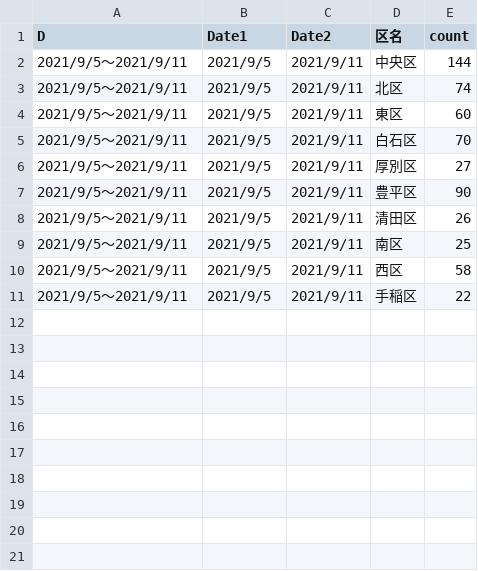
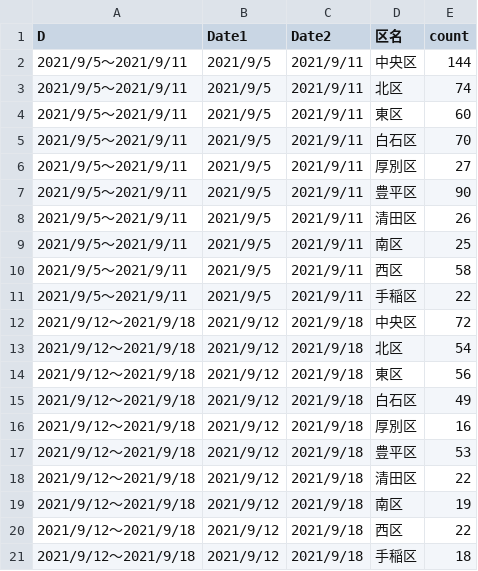
Before and after one commit to tanamym/sapporo_covid_ward, a CSV file: 札幌市区別データ2.csv, drawn as a sheet; the diff names each change by its address in the sheet, - before the commit and + after, or states it on an @@ line.

Commit message:
Add files via upload

```diff
--- a/札幌市区別データ2.csv
+++ b/札幌市区別データ2.csv
+row 12: 2021/9/12～2021/9/18 | 2021/9/12 | 2021/9/18 | 中央区 | 72
+row 13: 2021/9/12～2021/9/18 | 2021/9/12 | 2021/9/18 | 北区 | 54
+row 14: 2021/9/12～2021/9/18 | 2021/9/12 | 2021/9/18 | 東区 | 56
+row 15: 2021/9/12～2021/9/18 | 2021/9/12 | 2021/9/18 | 白石区 | 49
+row 16: 2021/9/12～2021/9/18 | 2021/9/12 | 2021/9/18 | 厚別区 | 16
+row 17: 2021/9/12～2021/9/18 | 2021/9/12 | 2021/9/18 | 豊平区 | 53
+row 18: 2021/9/12～2021/9/18 | 2021/9/12 | 2021/9/18 | 清田区 | 22
+row 19: 2021/9/12～2021/9/18 | 2021/9/12 | 2021/9/18 | 南区 | 19
+row 20: 2021/9/12～2021/9/18 | 2021/9/12 | 2021/9/18 | 西区 | 22
+row 21: 2021/9/12～2021/9/18 | 2021/9/12 | 2021/9/18 | 手稲区 | 18
```
